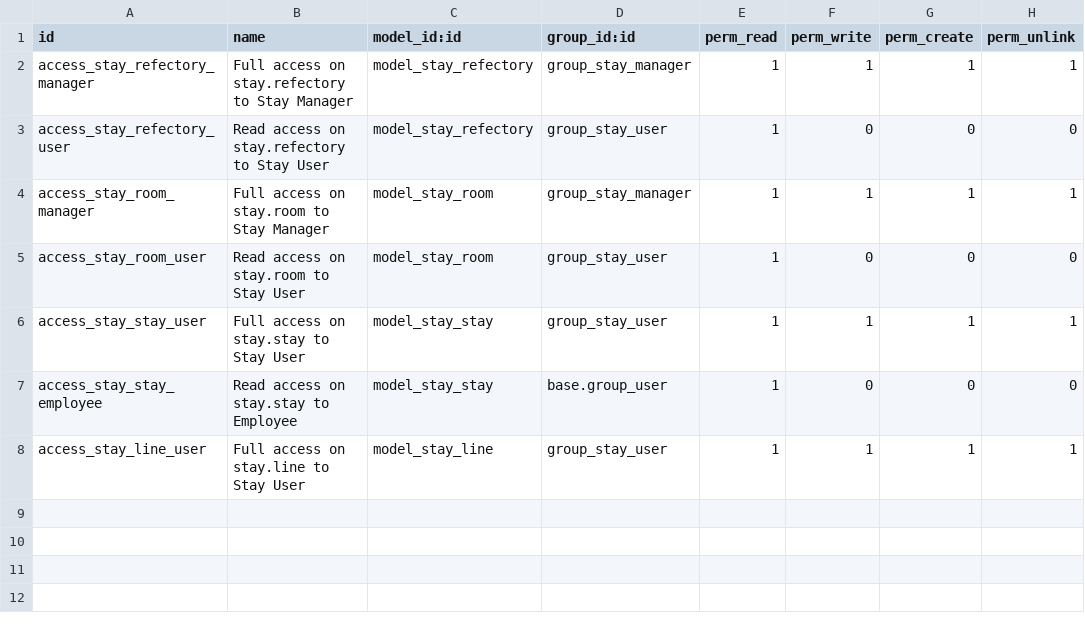
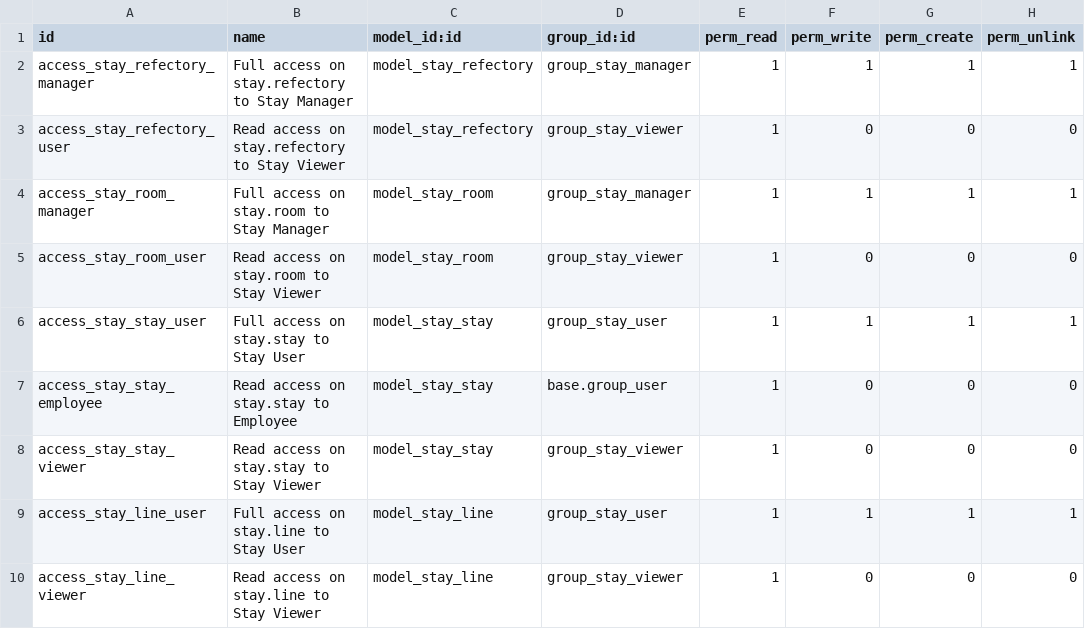
Before and after one commit to OCA/vertical-abbey, a CSV file: stay/security/ir.model.access.csv, drawn as a sheet.

```diff
--- a/stay/security/ir.model.access.csv
+++ b/stay/security/ir.model.access.csv
@@ -2,7 +2,9 @@ id,name,model_id:id,group_id:id,perm_read,perm_write,perm_create,perm_unlink
 access_stay_refectory_manager,Full access on stay.refectory to Stay Manager,model_stay_refectory,group_stay_manager,1,1,1,1
-access_stay_refectory_user,Read access on stay.refectory to Stay User,model_stay_refectory,group_stay_user,1,0,0,0
+access_stay_refectory_user,Read access on stay.refectory to Stay Viewer,model_stay_refectory,group_stay_viewer,1,0,0,0
 access_stay_room_manager,Full access on stay.room to Stay Manager,model_stay_room,group_stay_manager,1,1,1,1
-access_stay_room_user,Read access on stay.room to Stay User,model_stay_room,group_stay_user,1,0,0,0
+access_stay_room_user,Read access on stay.room to Stay Viewer,model_stay_room,group_stay_viewer,1,0,0,0
 access_stay_stay_user,Full access on stay.stay to Stay User,model_stay_stay,group_stay_user,1,1,1,1
 access_stay_stay_employee,Read access on stay.stay to Employee,model_stay_stay,base.group_user,1,0,0,0
+access_stay_stay_viewer,Read access on stay.stay to Stay Viewer,model_stay_stay,group_stay_viewer,1,0,0,0
 access_stay_line_user,Full access on stay.line to Stay User,model_stay_line,group_stay_user,1,1,1,1
+access_stay_line_viewer,Read access on stay.line to Stay Viewer,model_stay_line,group_stay_viewer,1,0,0,0
```
Also changed, not shown: mass/security/ir.model.access.csv, 8 other files.
